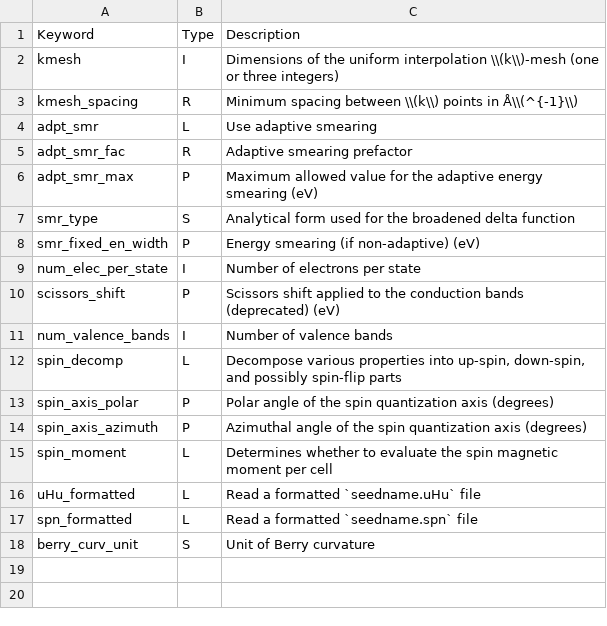
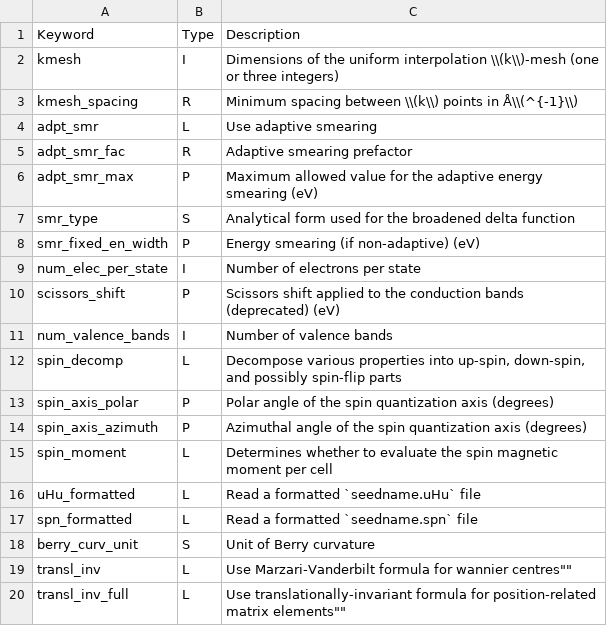
Before and after one commit to wannier-developers/wannier90, a CSV file: docs/docs/parameters/postw90-global-parameters.csv, drawn as a sheet.

Commit message:
Add missing parameters from xml

```diff
--- a/docs/docs/parameters/postw90-global-parameters.csv
+++ b/docs/docs/parameters/postw90-global-parameters.csv
@@ -18 +18,3 @@ spn_formatted,L,"Read a formatted `seedname.spn` file"
 berry_curv_unit,S,"Unit of Berry curvature"
+transl_inv,L,""Use Marzari-Vanderbilt formula for wannier centres""
+transl_inv_full,L,""Use translationally-invariant formula for position-related matrix elements""
```
Also changed, not shown: docs/docs/parameters/w90-wannierise-parameters.csv, 1 other file.
